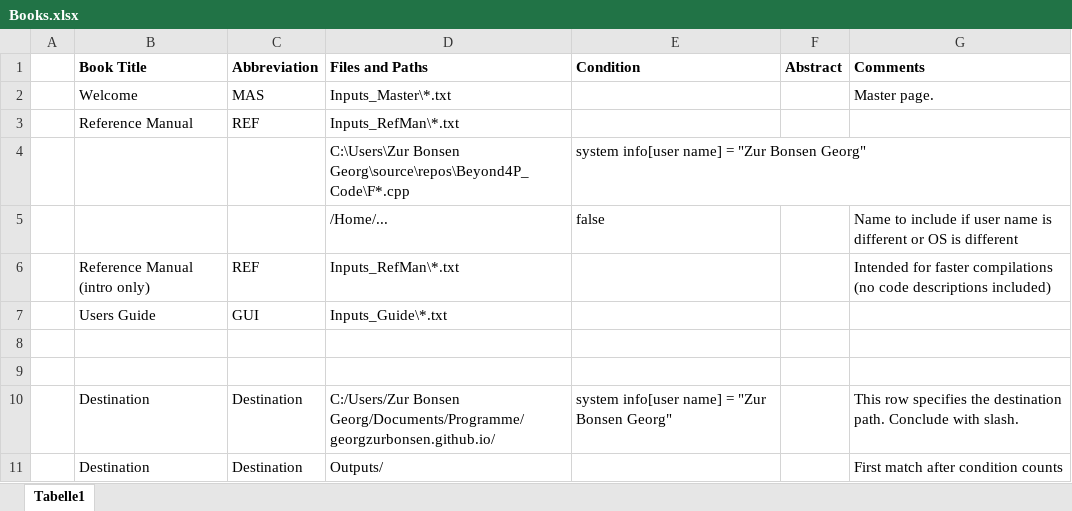
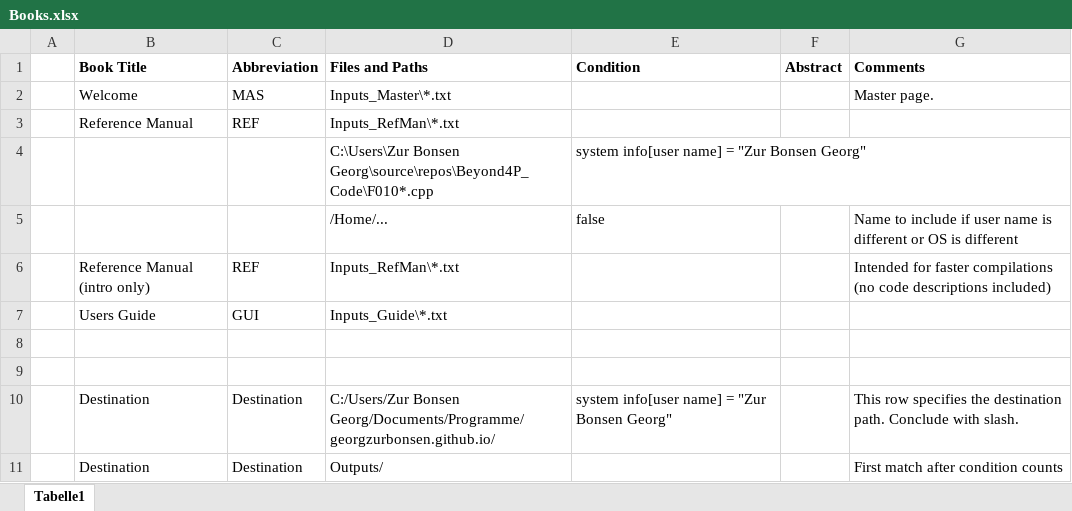
Before and after one commit to georgzurbonsen/B4P_Docu_Maker, an Excel workbook: Books.xlsx, sheet Tabelle1, drawn as a sheet; values as stored, in another font and other column widths than the file's, no borders; the diff names each change by its address in the sheet, - before the commit and + after, or states it on an @@ line.

```diff
--- a/Books.xlsx (sheet Tabelle1)
+++ b/Books.xlsx (sheet Tabelle1)
-D4 (Files and Paths): C:\Users\Zur Bonsen Georg\source\repos\Beyond4P_Code\F*.cpp
+D4 (Files and Paths): C:\Users\Zur Bonsen Georg\source\repos\Beyond4P_Code\F010*.cpp
```
Also changed, not shown: 19 other files.
